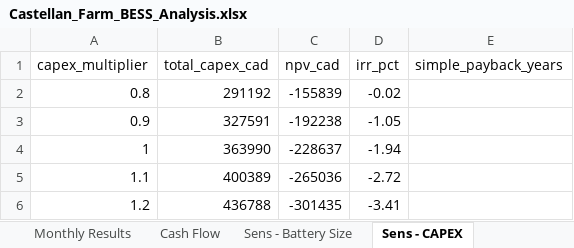
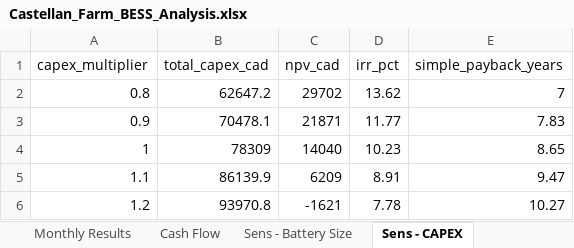
Before and after one commit to nnesbitt12/snl-quest, an Excel workbook: castellan_analysis/outputs/Castellan_Farm_BESS_Analysis.xlsx, sheet Sens - CAPEX, drawn as a sheet; values as stored, in another font and other column widths than the file's, no borders; the diff names each change by its address in the sheet, - before the commit and + after, or states it on an @@ line.

```diff
--- a/castellan_analysis/outputs/Castellan_Farm_BESS_Analysis.xlsx (sheet Sens - CAPEX)
+++ b/castellan_analysis/outputs/Castellan_Farm_BESS_Analysis.xlsx (sheet Sens - CAPEX)
-B2 (total_capex_cad): 291192
+B2 (total_capex_cad): 62647.2
-C2 (npv_cad): -155839
+C2 (npv_cad): 29702
-D2 (irr_pct): -0.02
+D2 (irr_pct): 13.62
-E2 (simple_payback_years): (empty)
+E2 (simple_payback_years): 7
-B3 (total_capex_cad): 327591
+B3 (total_capex_cad): 70478.1
-C3 (npv_cad): -192238
+C3 (npv_cad): 21871
-D3 (irr_pct): -1.05
+D3 (irr_pct): 11.77
-E3 (simple_payback_years): (empty)
+E3 (simple_payback_years): 7.83
-B4 (total_capex_cad): 363990
+B4 (total_capex_cad): 78309
-C4 (npv_cad): -228637
+C4 (npv_cad): 14040
-D4 (irr_pct): -1.94
+D4 (irr_pct): 10.23
-E4 (simple_payback_years): (empty)
+E4 (simple_payback_years): 8.65
-B5 (total_capex_cad): 400389
+B5 (total_capex_cad): 86139.9
-C5 (npv_cad): -265036
+C5 (npv_cad): 6209
-D5 (irr_pct): -2.72
+D5 (irr_pct): 8.91
-E5 (simple_payback_years): (empty)
+E5 (simple_payback_years): 9.47
-B6 (total_capex_cad): 436788
+B6 (total_capex_cad): 93970.8
-C6 (npv_cad): -301435
+C6 (npv_cad): -1621
-D6 (irr_pct): -3.41
+D6 (irr_pct): 7.78
-E6 (simple_payback_years): (empty)
+E6 (simple_payback_years): 10.27
```
Also changed, not shown: sheet Hourly Dispatch, sheet Cash Flow, sheet Monthly Results, sheet Sens - Battery Size, sheet Summary, sheet Assumptions, 3 more sheets, 18 other files.
